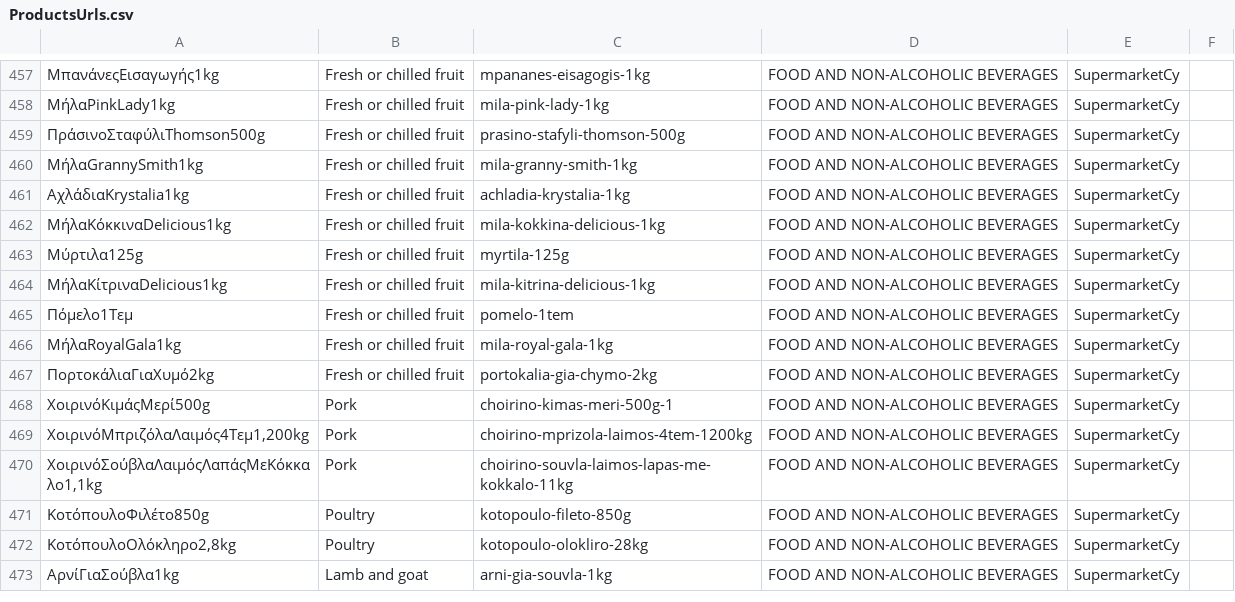
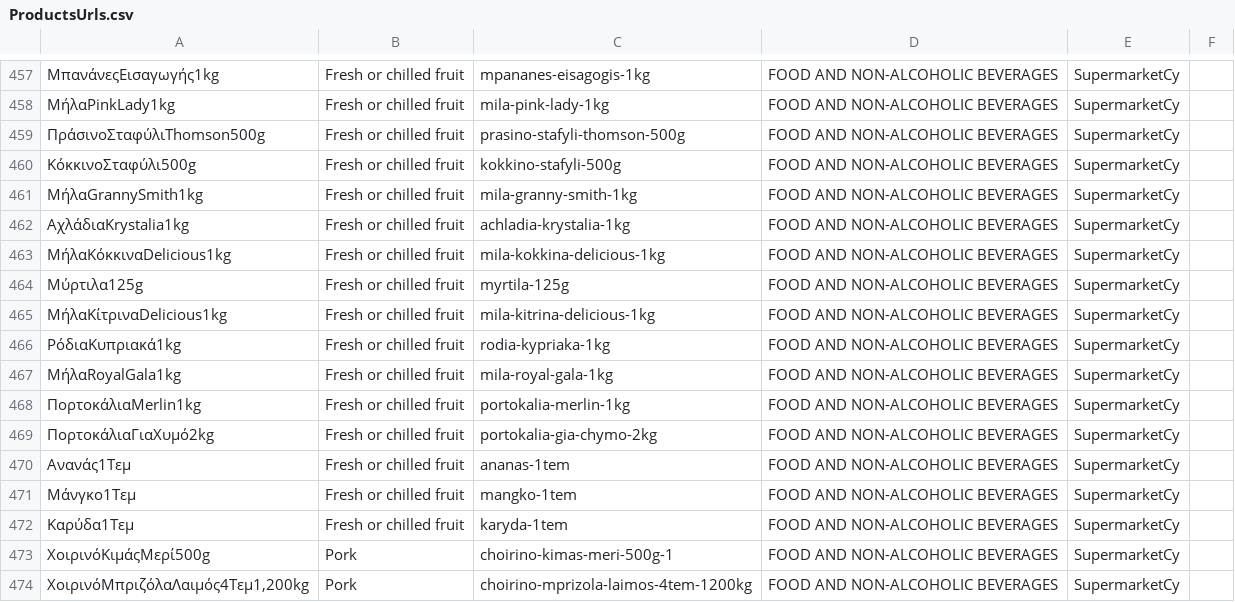
Before and after one commit to kvitalis/CyBPP, a CSV file: Datasets/ProductsUrls.csv, drawn as a sheet; only a part is shown, gaps mark what is left out; the shorter side is filled out with more unchanged rows; addresses are those after the commit; the diff names each change by its address in the sheet, - before the commit and + after, or states it on an @@ line.

Commit message:
Update ProductsUrls.csv

```diff
--- a/Datasets/ProductsUrls.csv
+++ b/Datasets/ProductsUrls.csv
+row 460: ΚόκκινοΣταφύλι500g | Fresh or chilled fruit | kokkino-stafyli-500g | FOOD AND NON-ALCOHOLIC BEVERAGES | SupermarketCy
-A466: Πόμελο1Τεμ
+A466: ΡόδιαΚυπριακά1kg
-C466: pomelo-1tem
+C466: rodia-kypriaka-1kg
+row 468: ΠορτοκάλιαMerlin1kg | Fresh or chilled fruit | portokalia-merlin-1kg | FOOD AND NON-ALCOHOLIC BEVERAGES | SupermarketCy
+row 470: Ανανάς1Τεμ | Fresh or chilled fruit | ananas-1tem | FOOD AND NON-ALCOHOLIC BEVERAGES | SupermarketCy
+row 471: Μάνγκο1Τεμ | Fresh or chilled fruit | mangko-1tem | FOOD AND NON-ALCOHOLIC BEVERAGES | SupermarketCy
+row 472: Καρύδα1Τεμ | Fresh or chilled fruit | karyda-1tem | FOOD AND NON-ALCOHOLIC BEVERAGES | SupermarketCy
```
